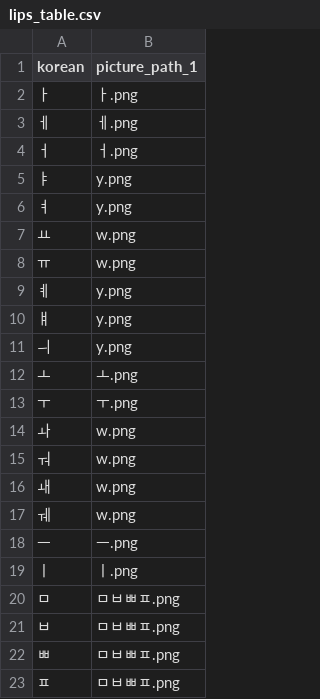
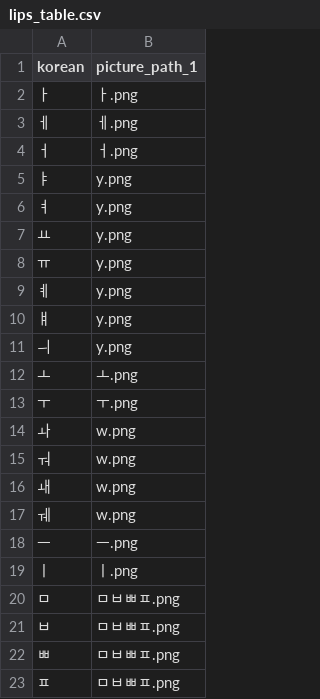
Before and after one commit to byeok99/malppot-back, a CSV file: malppot/domain/speech/feedback/lips_table.csv, drawn as a sheet.

```diff
--- a/malppot/domain/speech/feedback/lips_table.csv
+++ b/malppot/domain/speech/feedback/lips_table.csv
@@ -6,4 +6,4 @@ korean,picture_path_1
 ㅕ,y.png
-ㅛ,w.png
-ㅠ,w.png
+ㅛ,y.png
+ㅠ,y.png
 ㅖ,y.png
```
Also changed, not shown: 36 other files.
